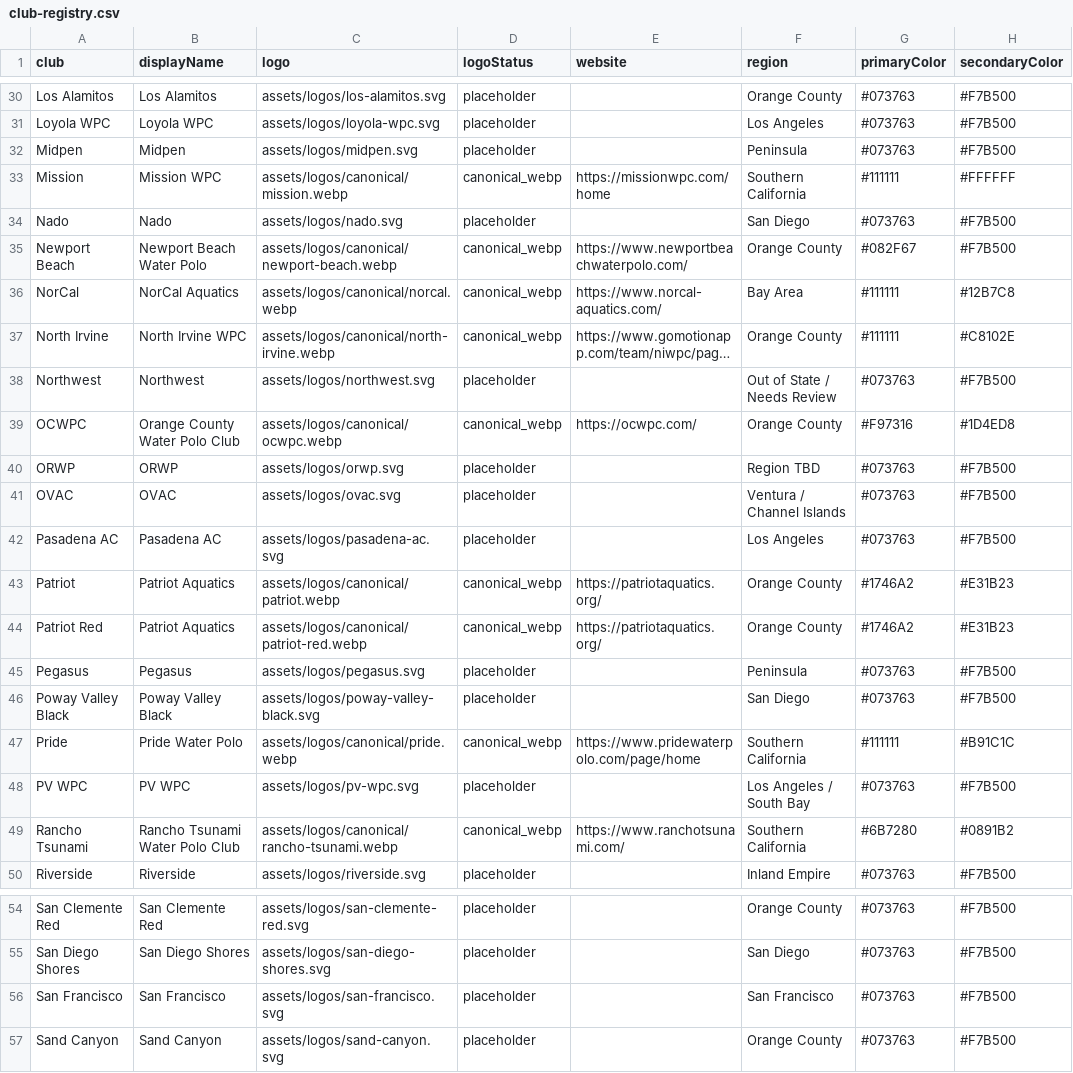
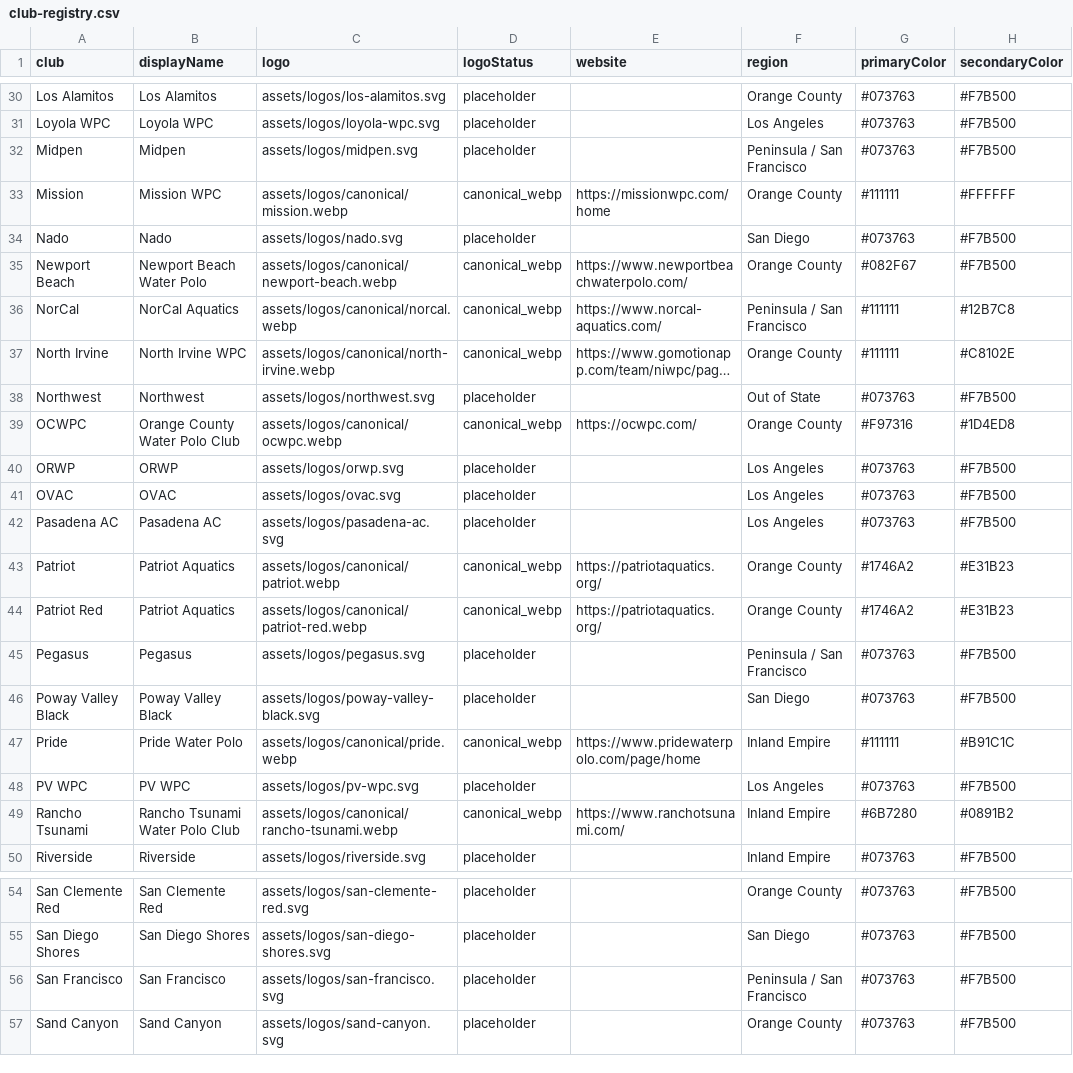
Before and after one commit to littlezip12/CPI, a CSV file: club-registry.csv, drawn as a sheet; only a part is shown, gaps mark what is left out; long unchanged cells end in …; the diff covers the shown part only; the diff names each change by its address in the sheet, - before the commit and + after, or states it on an @@ line.

Commit message:
Release 7.25 region club identity cleanup
- Apply user-reviewed club region assignments across CPI ranking and club data
- Normalize CPI regions to the approved region model
- Update club and team region review QA files
- Normalize Cental Coast to Central Coast and Elite's South East LA note to Los Angeles
- Preserve rankings, CPI scores, team ordering, logos, UI, routing, and model logic

```diff
--- a/club-registry.csv
+++ b/club-registry.csv
-F32 (region): Peninsula
+F32 (region): Peninsula / San Francisco
-F33 (region): Southern California
+F33 (region): Orange County
-F36 (region): Bay Area
+F36 (region): Peninsula / San Francisco
-F38 (region): Out of State / Needs Review
+F38 (region): Out of State
-F40 (region): Region TBD
+F40 (region): Los Angeles
-F41 (region): Ventura / Channel Islands
+F41 (region): Los Angeles
-F45 (region): Peninsula
+F45 (region): Peninsula / San Francisco
-F47 (region): Southern California
+F47 (region): Inland Empire
-F48 (region): Los Angeles / South Bay
+F48 (region): Los Angeles
-F49 (region): Southern California
+F49 (region): Inland Empire
-F56 (region): San Francisco
+F56 (region): Peninsula / San Francisco
```
Also changed, not shown: 22 edited cells elsewhere in this file, 12 other files.
